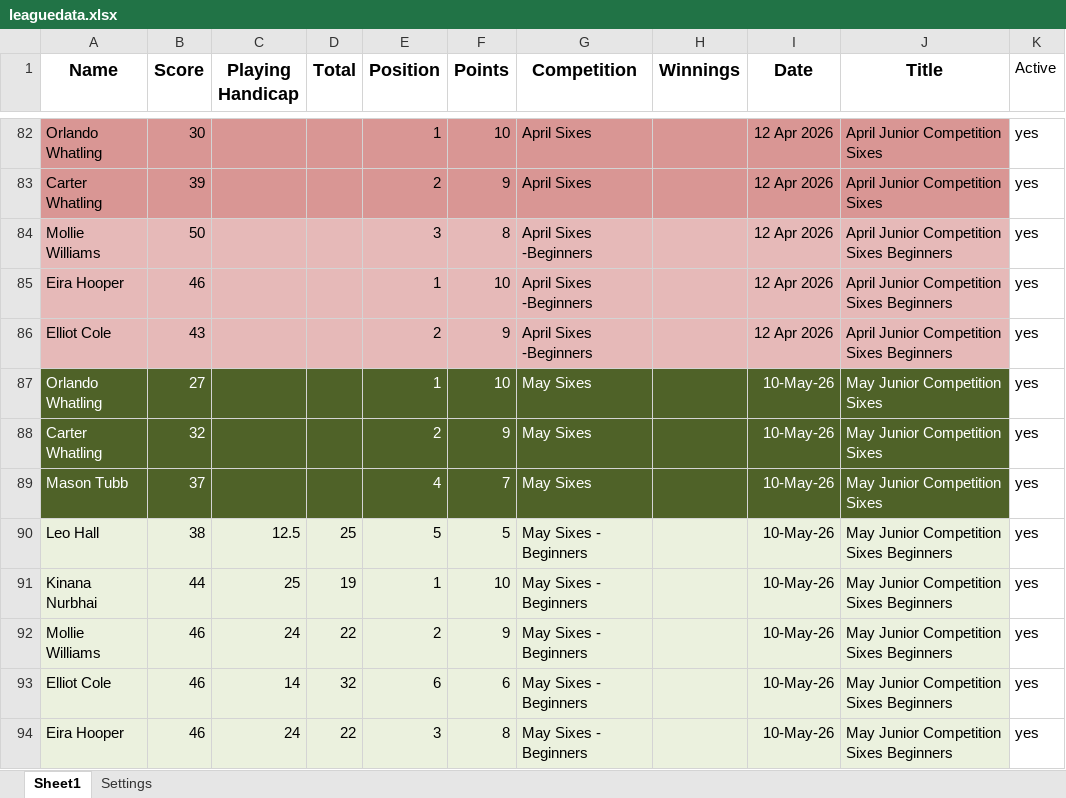
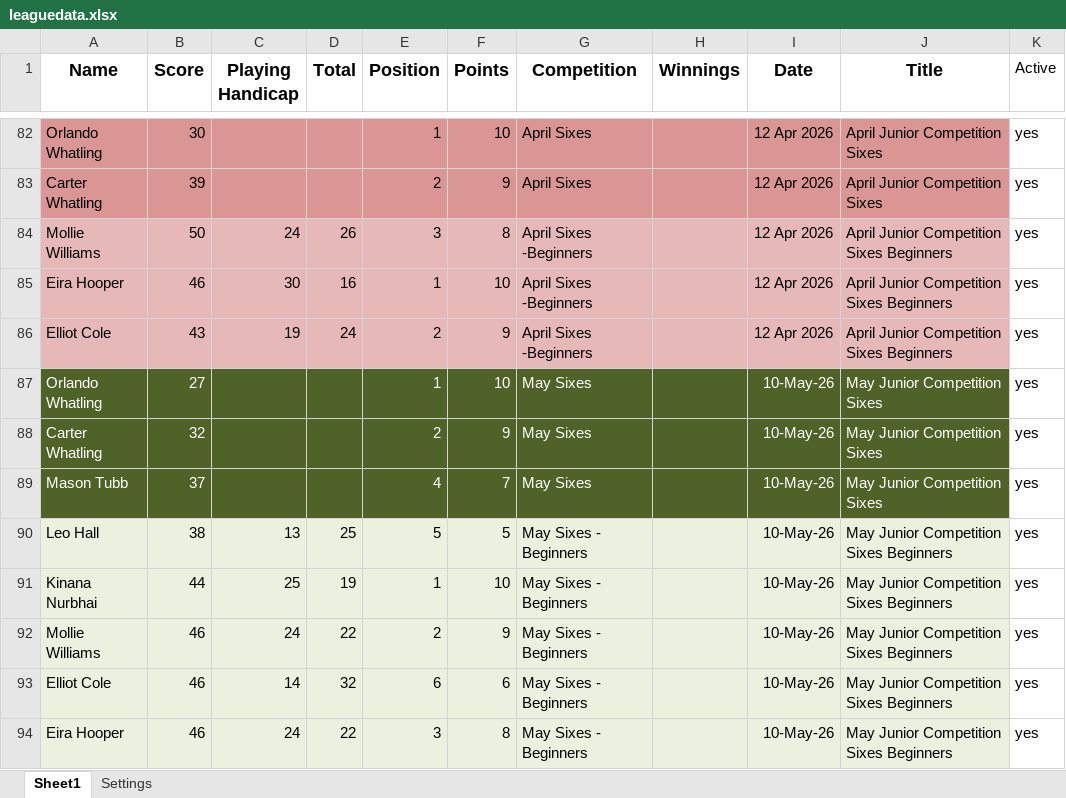
Before and after one commit to CMPtechnik/CheadleGolfAcademy, an Excel workbook: data/leaguedata.xlsx, sheet Sheet1, drawn as a sheet; only a part is shown, gaps mark what is left out; values as stored, in another font and other column widths than the file's, no borders; the diff names each change by its address in the sheet, - before the commit and + after, or states it on an @@ line.

Commit message:
Update leaguedata.xlsx

```diff
--- a/data/leaguedata.xlsx (sheet Sheet1)
+++ b/data/leaguedata.xlsx (sheet Sheet1)
-C84 (Playing Handicap): (empty)
+C84 (Playing Handicap): 24
-D84 (Total): (empty)
+D84 (Total): 26
-C85 (Playing Handicap): (empty)
+C85 (Playing Handicap): 30
-D85 (Total): (empty)
+D85 (Total): 16
-C86 (Playing Handicap): (empty)
+C86 (Playing Handicap): 19
-D86 (Total): (empty)
+D86 (Total): 24
-C90 (Playing Handicap): 12.5
+C90 (Playing Handicap): 13
```
